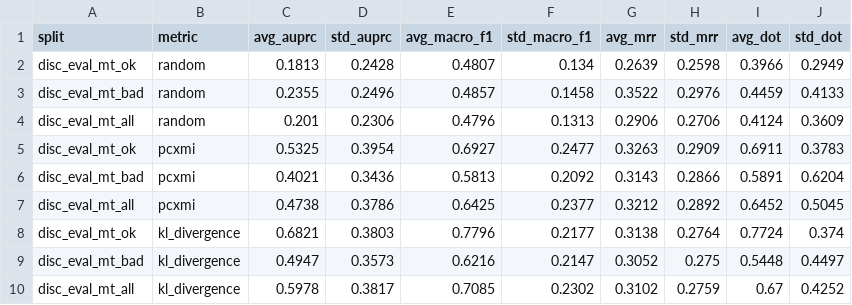
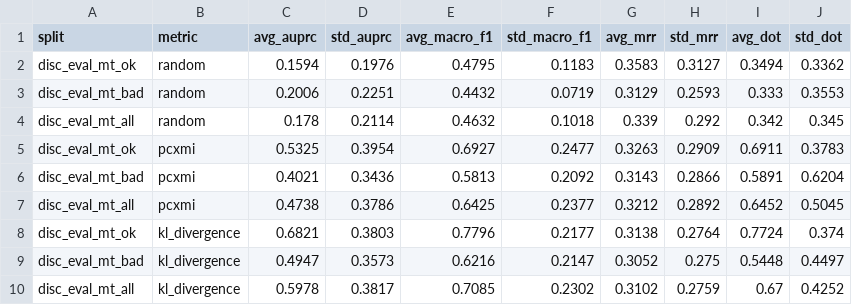
Before and after one commit to gsarti/pecore, a TSV file: outputs/metrics_evals/disc_eval_mt/anaphora/disc_eval_mt-anaphora-mbart50-1toM-scat-cti-avg-eval.tsv, drawn as a sheet; removed rows and columns are numbered as before the commit, all else as after; the diff names each change by its address in the sheet, - before the commit and + after, or states it on an @@ line.

```diff
--- a/outputs/metrics_evals/disc_eval_mt/anaphora/disc_eval_mt-anaphora-mbart50-1toM-scat-cti-avg-eval.tsv
+++ b/outputs/metrics_evals/disc_eval_mt/anaphora/disc_eval_mt-anaphora-mbart50-1toM-scat-cti-avg-eval.tsv
-row 2: disc_eval_mt_ok | random | 0.1813 | 0.2428 | 0.4807 | 0.134 | 0.2639 | 0.2598 | 0.3966 | 0.2949
-row 3: disc_eval_mt_bad | random | 0.2355 | 0.2496 | 0.4857 | 0.1458 | 0.3522 | 0.2976 | 0.4459 | 0.4133
-row 4: disc_eval_mt_all | random | 0.201 | 0.2306 | 0.4796 | 0.1313 | 0.2906 | 0.2706 | 0.4124 | 0.3609
+row 2: disc_eval_mt_ok | random | 0.1594 | 0.1976 | 0.4795 | 0.1183 | 0.3583 | 0.3127 | 0.3494 | 0.3362
+row 3: disc_eval_mt_bad | random | 0.2006 | 0.2251 | 0.4432 | 0.0719 | 0.3129 | 0.2593 | 0.333 | 0.3553
+row 4: disc_eval_mt_all | random | 0.178 | 0.2114 | 0.4632 | 0.1018 | 0.339 | 0.292 | 0.342 | 0.345
```
Also changed, not shown: outputs/metrics_evals/disc_eval_mt/anaphora/disc_eval_mt-anaphora-marian-small-scat-cti-avg-eval.tsv, outputs/metrics_evals/disc_eval_mt/lexical-choice/disc_eval_mt-lexical-choice-marian-big-scat-target-cti-avg-eval.tsv, 34 other files.
